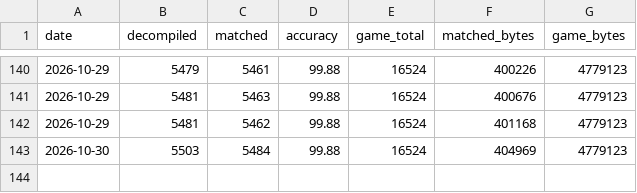
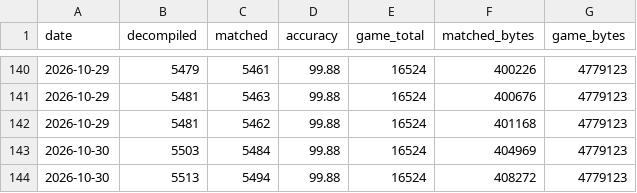
Before and after one commit to LuckyLuke00/sadx-decomp, a CSV file: docs/progress/history.csv, drawn as a sheet; only a part is shown, gaps mark what is left out.

Commit message:
feat(sadx): match 10 enemy functions

```diff
--- a/docs/progress/history.csv
+++ b/docs/progress/history.csv
@@ -143 +143,2 @@ date,decompiled,matched,accuracy,game_total,matched_bytes,game_bytes
 2026-10-30,5503,5484,99.88,16524,404969,4779123
+2026-10-30,5513,5494,99.88,16524,408272,4779123
```
Also changed, not shown: 15 other files.
